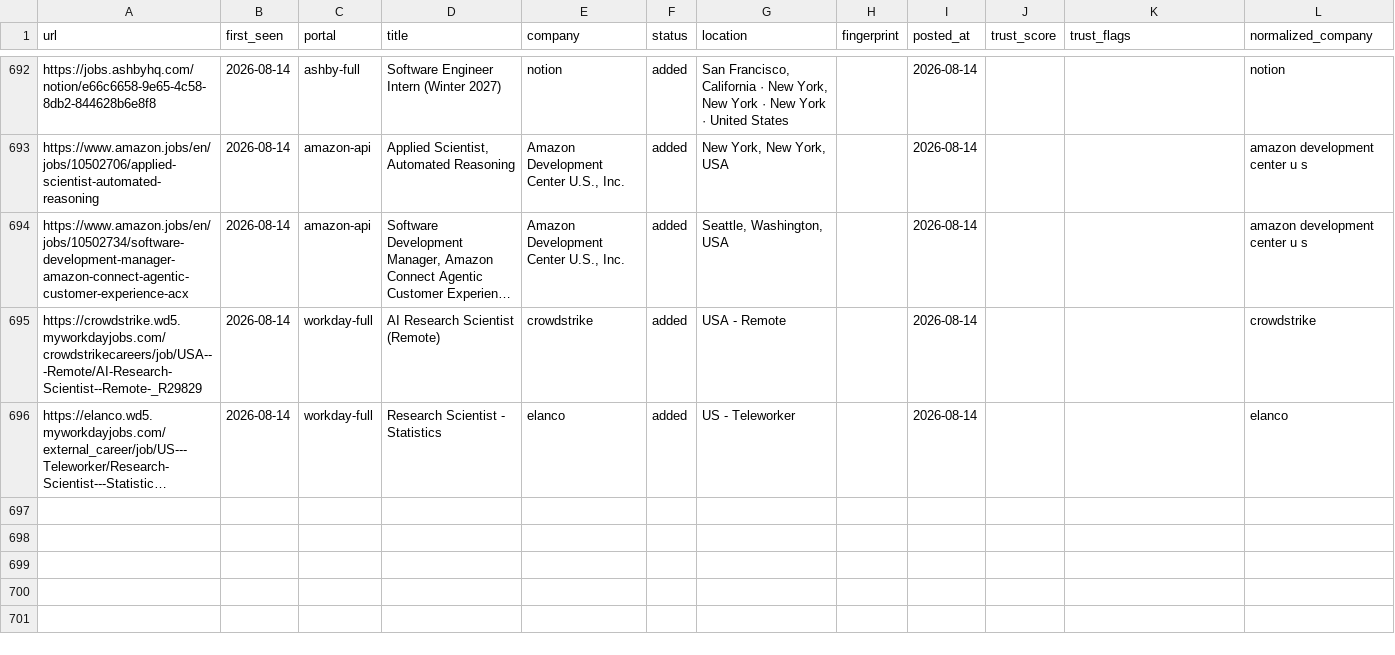
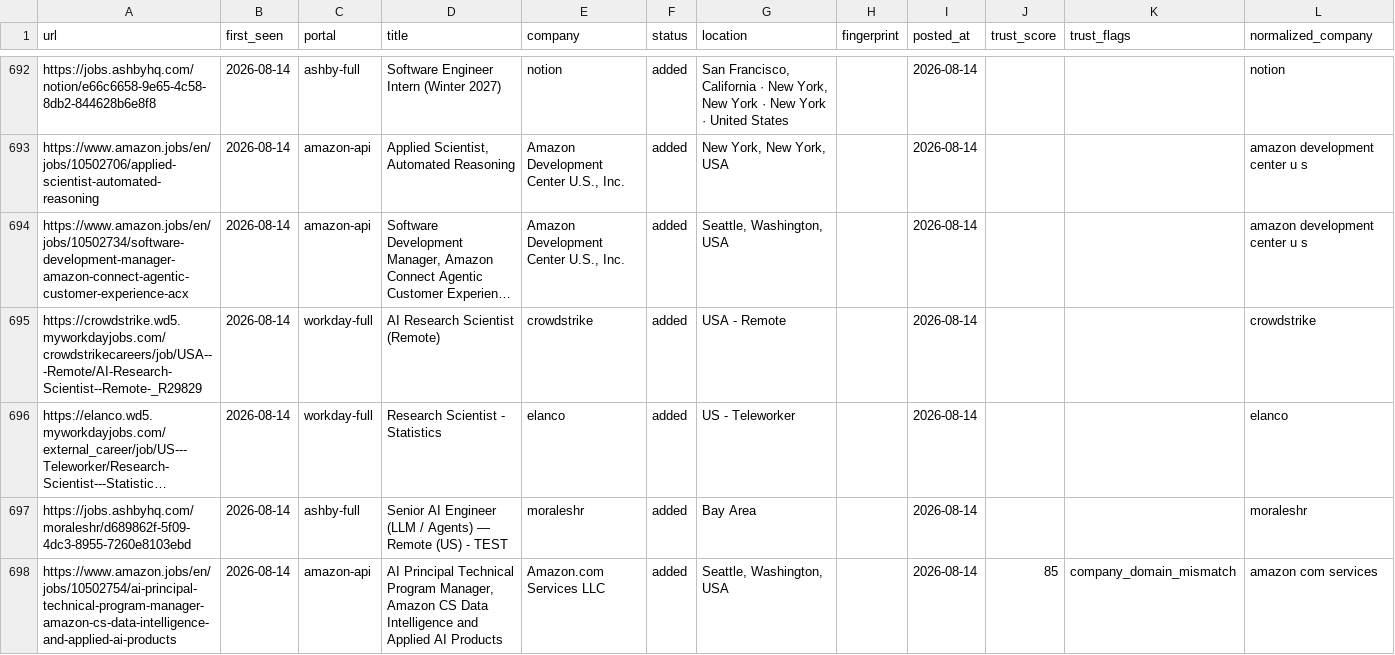
Before and after one commit to jayitsaha/career-ops-watch, a TSV file: state/scan-history.tsv, drawn as a sheet; only a part is shown, gaps mark what is left out; long unchanged cells end in …; the diff names each change by its address in the sheet, - before the commit and + after, or states it on an @@ line.

```diff
--- a/state/scan-history.tsv
+++ b/state/scan-history.tsv
+row 697: https://jobs.ashbyhq.com/moraleshr/d689862f-5f09-4dc3-8955-7260e8103ebd | 2026-08-14 | ashby-full | Senior AI Engineer (LLM / Agents) — Remote (US) - TEST | moraleshr | added | Bay Area |  | 2026-08-14 |  |  | moraleshr
+row 698: https://www.amazon.jobs/en/jobs/10502754/ai-principal-technical-program-manager-amazon-cs-data-intelligence-and-applied-ai-products | 2026-08-14 | amazon-api | AI Principal Technical Program Manager, Amazon CS Data Intelligence and Applied AI Products | Amazon.com Services LLC | added | Seattle, Washington, USA |  | 2026-08-14 | 85 | company_domain_mismatch | amazon com services
```
